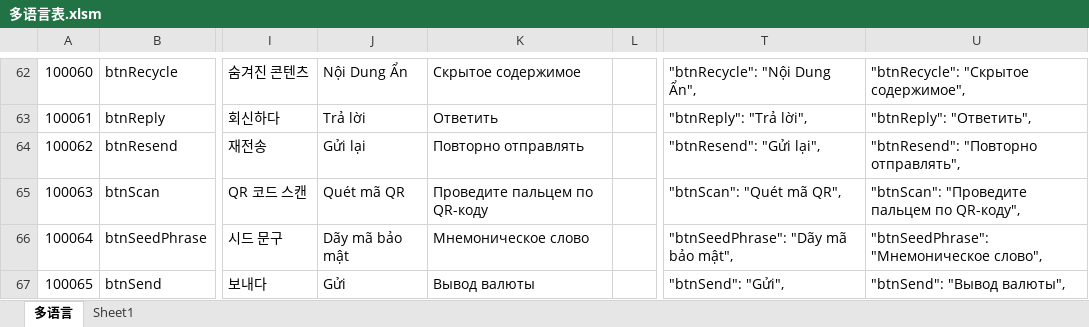
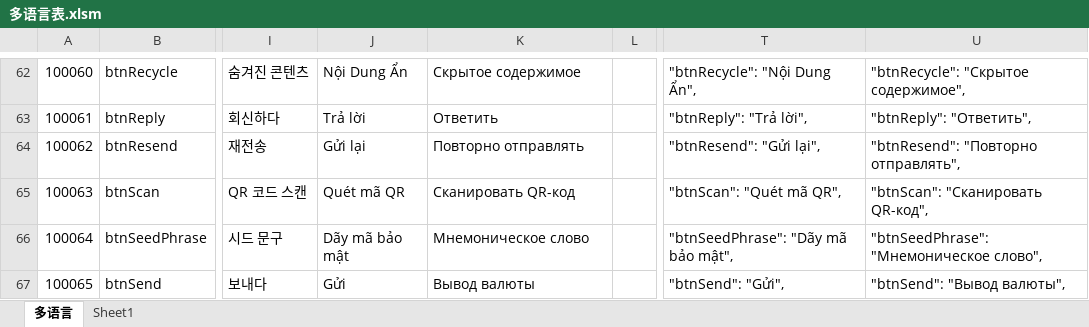
Before and after one commit to liujianyu57/socrates-lang, an Excel workbook: 多语言表.xlsm, sheet 多语言, drawn as a sheet; only a part is shown, gaps mark what is left out; values as stored, in another font and other column widths than the file's, no borders; charts and pictures and conditional formats not drawn; the diff covers the shown part only; the diff names each change by its address in the sheet, - before the commit and + after, or states it on an @@ line.

```diff
--- a/多语言表.xlsm (sheet 多语言)
+++ b/多语言表.xlsm (sheet 多语言)
-K65: Проведите пальцем по QR-коду
+K65: Сканировать QR-код
-U65: "btnScan": "Проведите пальцем по QR-коду",
+U65: "btnScan": "Сканировать QR-код",
```
Also changed, not shown: 16 edited cells elsewhere in this sheet, 4 other files.
